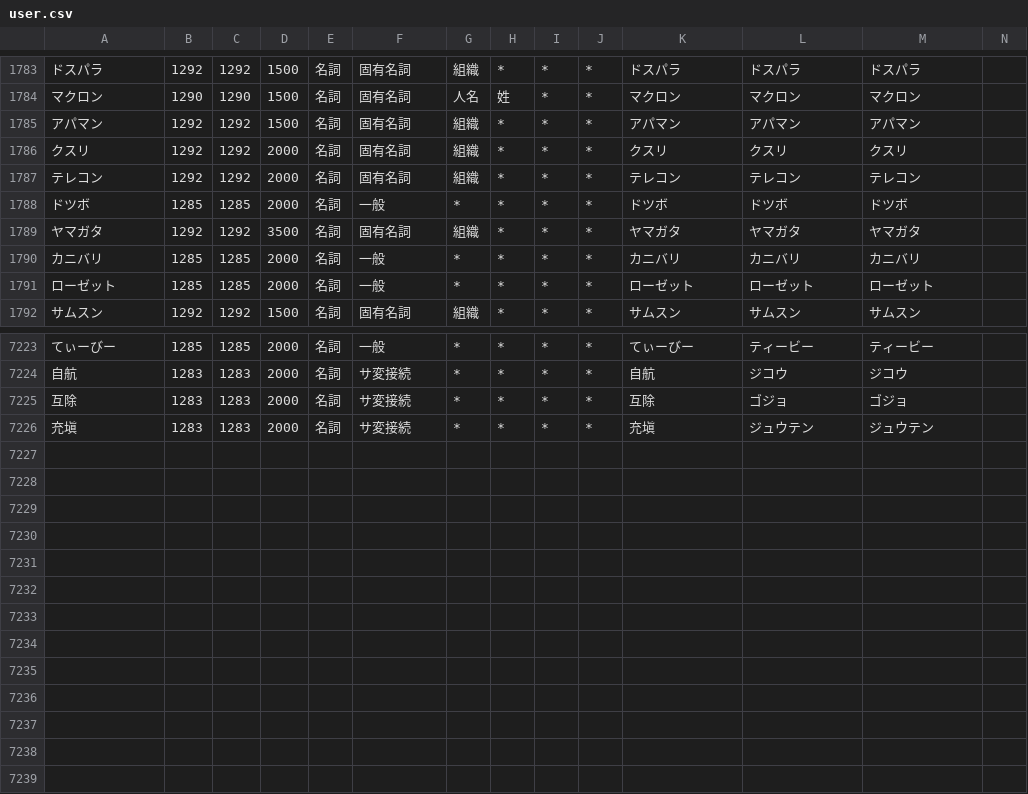
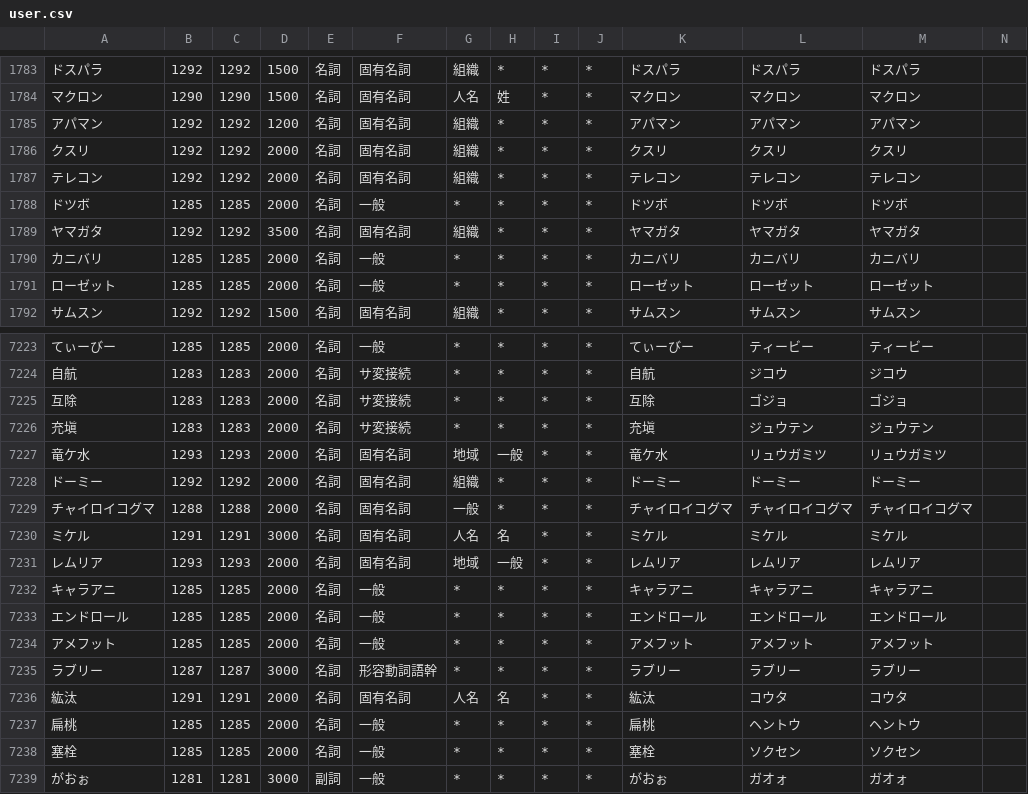
Before and after one commit to millimoji/ribbon, a CSV file: tools/script/user.csv, drawn as a sheet; only a part is shown, gaps mark what is left out; the diff names each change by its address in the sheet, - before the commit and + after, or states it on an @@ line.

Commit message:
add words

```diff
--- a/tools/script/user.csv
+++ b/tools/script/user.csv
-D1785: 1500
+D1785: 1200
+row 7227: 竜ケ水 | 1293 | 1293 | 2000 | 名詞 | 固有名詞 | 地域 | 一般 | * | * | 竜ケ水 | リュウガミツ | リュウガミツ
+row 7228: ドーミー | 1292 | 1292 | 2000 | 名詞 | 固有名詞 | 組織 | * | * | * | ドーミー | ドーミー | ドーミー
+row 7229: チャイロイコグマ | 1288 | 1288 | 2000 | 名詞 | 固有名詞 | 一般 | * | * | * | チャイロイコグマ | チャイロイコグマ | チャイロイコグマ
+row 7230: ミケル | 1291 | 1291 | 3000 | 名詞 | 固有名詞 | 人名 | 名 | * | * | ミケル | ミケル | ミケル
+row 7231: レムリア | 1293 | 1293 | 2000 | 名詞 | 固有名詞 | 地域 | 一般 | * | * | レムリア | レムリア | レムリア
+row 7232: キャラアニ | 1285 | 1285 | 2000 | 名詞 | 一般 | * | * | * | * | キャラアニ | キャラアニ | キャラアニ
+row 7233: エンドロール | 1285 | 1285 | 2000 | 名詞 | 一般 | * | * | * | * | エンドロール | エンドロール | エンドロール
+row 7234: アメフット | 1285 | 1285 | 2000 | 名詞 | 一般 | * | * | * | * | アメフット | アメフット | アメフット
+row 7235: ラブリー | 1287 | 1287 | 3000 | 名詞 | 形容動詞語幹 | * | * | * | * | ラブリー | ラブリー | ラブリー
+row 7236: 紘汰 | 1291 | 1291 | 2000 | 名詞 | 固有名詞 | 人名 | 名 | * | * | 紘汰 | コウタ | コウタ
+row 7237: 扁桃 | 1285 | 1285 | 2000 | 名詞 | 一般 | * | * | * | * | 扁桃 | ヘントウ | ヘントウ
+row 7238: 塞栓 | 1285 | 1285 | 2000 | 名詞 | 一般 | * | * | * | * | 塞栓 | ソクセン | ソクセン
+row 7239: がおぉ | 1281 | 1281 | 3000 | 副詞 | 一般 | * | * | * | * | がおぉ | ガオォ | ガオォ
```
